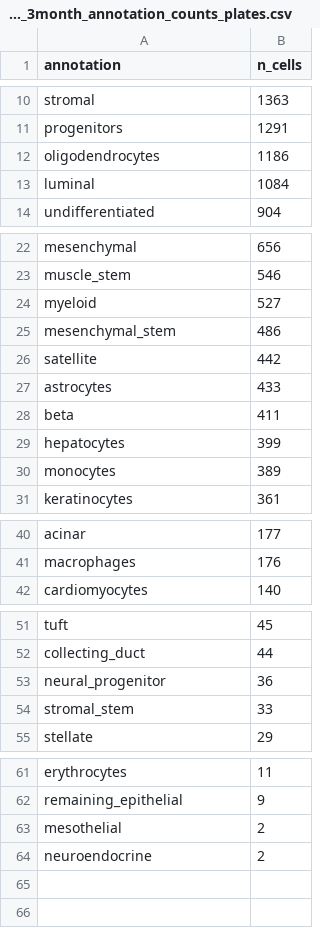
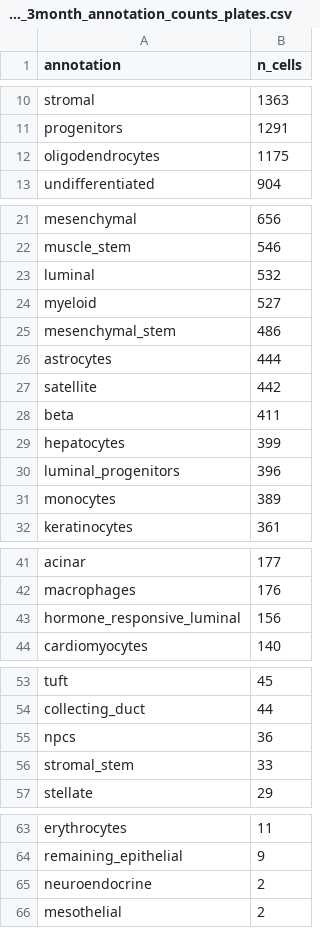
Before and after one commit to czbiohub-sf/maca, a CSV file: metadata/summary/maca_3month_annotation_counts_plates.csv, drawn as a sheet; only a part is shown, gaps mark what is left out.

```diff
--- a/metadata/summary/maca_3month_annotation_counts_plates.csv
+++ b/metadata/summary/maca_3month_annotation_counts_plates.csv
@@ -11,4 +11,3 @@ stromal,1363
 progenitors,1291
-oligodendrocytes,1186
-luminal,1084
+oligodendrocytes,1175
 undifferentiated,904
@@ -23,8 +22,10 @@ mesenchymal,656
 muscle_stem,546
+luminal,532
 myeloid,527
 mesenchymal_stem,486
+astrocytes,444
 satellite,442
-astrocytes,433
 beta,411
 hepatocytes,399
+luminal_progenitors,396
 monocytes,389
@@ -41,2 +42,3 @@ acinar,177
 macrophages,176
+hormone_responsive_luminal,156
 cardiomyocytes,140
@@ -52,3 +54,3 @@ tuft,45
 collecting_duct,44
-neural_progenitor,36
+npcs,36
 stromal_stem,33
@@ -62,3 +64,3 @@ erythrocytes,11
 remaining_epithelial,9
+neuroendocrine,2
 mesothelial,2
-neuroendocrine,2
```
Also changed, not shown: metadata/MACA_10x.csv, metadata/summary/maca_3month_annotation_counts_10x.csv, 25 other files.
